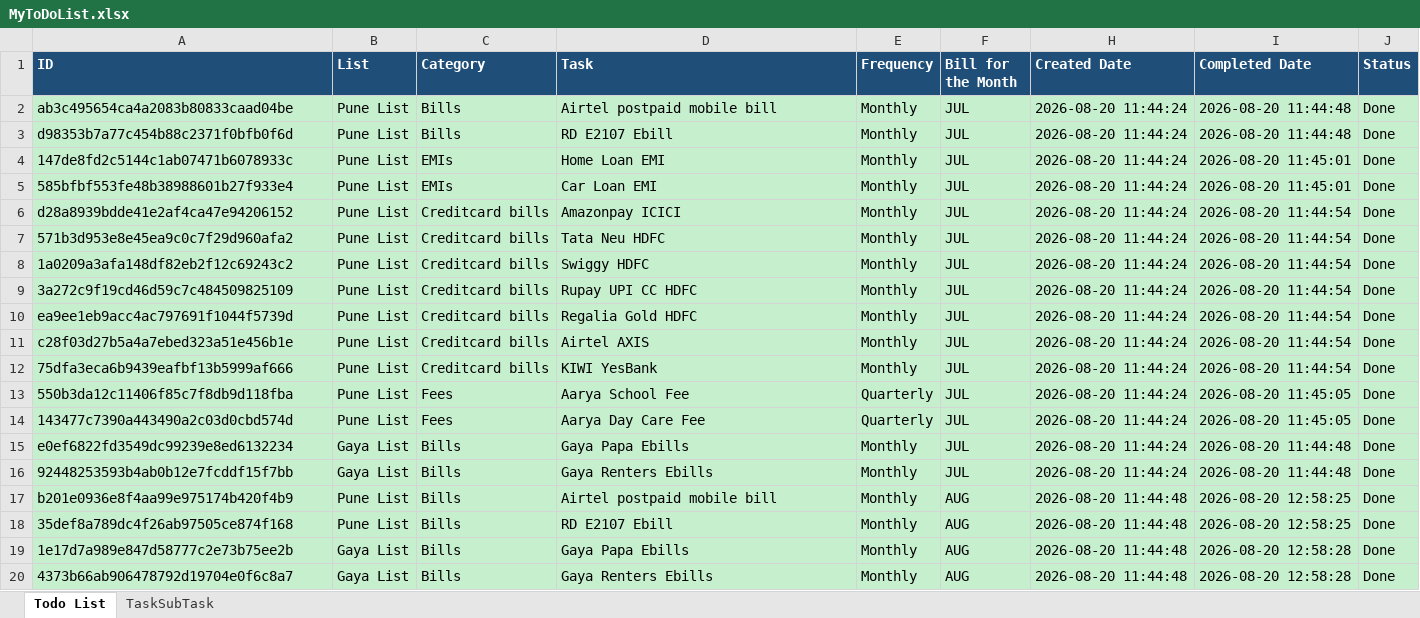
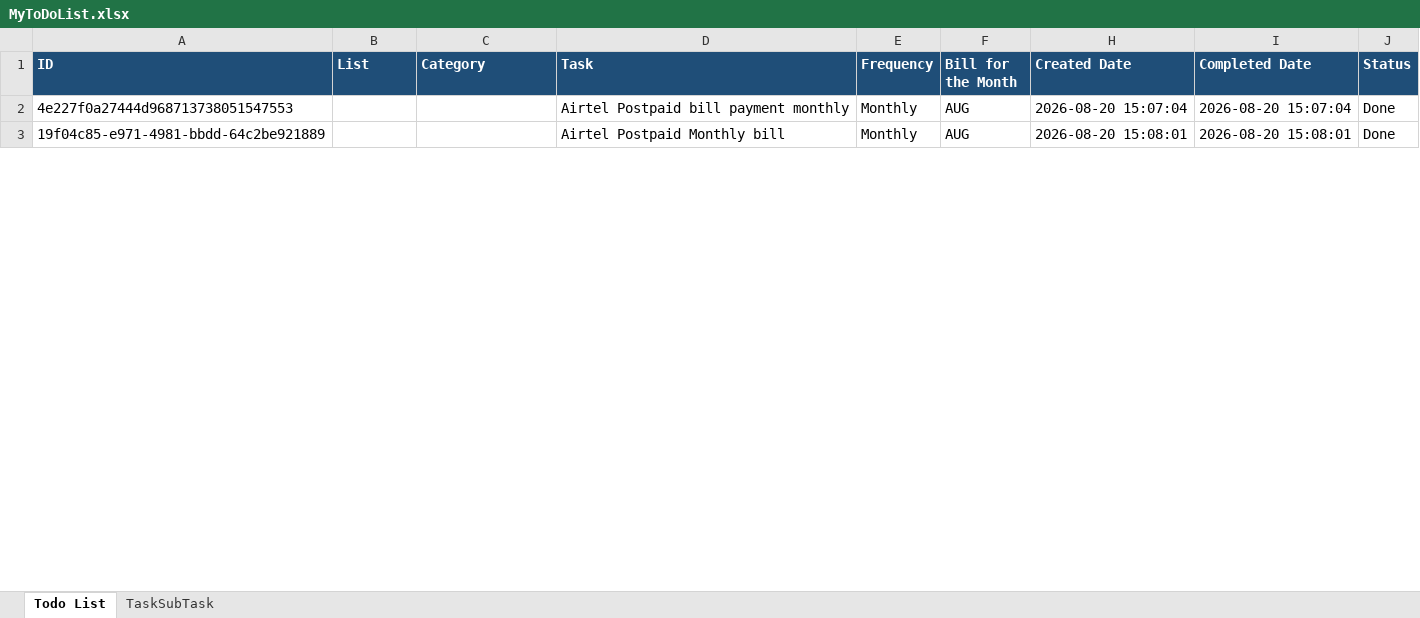
Before and after one commit to deepa-k-umar/webappToDoList, an Excel workbook: MyToDoList.xlsx, sheet Todo List, drawn as a sheet; only a part is shown; values as stored, in another font and other column widths than the file's, no borders; removed rows and columns are numbered as before the commit, all else as after; the diff covers the shown part only; the diff names each change by its address in the sheet, - before the commit and + after, or states it on an @@ line.

Commit message:
webapp created for todolist management

```diff
--- a/MyToDoList.xlsx (sheet Todo List)
+++ b/MyToDoList.xlsx (sheet Todo List)
-row 2: ab3c495654ca4a2083b80833caad04be | Pune List | Bills | Airtel postpaid mobile bill | Monthly | JUL | 2026-08-20 11:44:24 | 2026-08-20 11:44:48 | Done
-row 3: d98353b7a77c454b88c2371f0bfb0f6d | Pune List | Bills | RD E2107 Ebill | Monthly | JUL | 2026-08-20 11:44:24 | 2026-08-20 11:44:48 | Done
-row 4: 147de8fd2c5144c1ab07471b6078933c | Pune List | EMIs | Home Loan EMI | Monthly | JUL | 2026-08-20 11:44:24 | 2026-08-20 11:45:01 | Done
-row 5: 585bfbf553fe48b38988601b27f933e4 | Pune List | EMIs | Car Loan EMI | Monthly | JUL | 2026-08-20 11:44:24 | 2026-08-20 11:45:01 | Done
-row 6: d28a8939bdde41e2af4ca47e94206152 | Pune List | Creditcard bills | Amazonpay ICICI | Monthly | JUL | 2026-08-20 11:44:24 | 2026-08-20 11:44:54 | Done
-row 7: 571b3d953e8e45ea9c0c7f29d960afa2 | Pune List | Creditcard bills | Tata Neu HDFC | Monthly | JUL | 2026-08-20 11:44:24 | 2026-08-20 11:44:54 | Done
-row 8: 1a0209a3afa148df82eb2f12c69243c2 | Pune List | Creditcard bills | Swiggy HDFC | Monthly | JUL | 2026-08-20 11:44:24 | 2026-08-20 11:44:54 | Done
-row 9: 3a272c9f19cd46d59c7c484509825109 | Pune List | Creditcard bills | Rupay UPI CC HDFC | Monthly | JUL | 2026-08-20 11:44:24 | 2026-08-20 11:44:54 | Done
-row 10: ea9ee1eb9acc4ac797691f1044f5739d | Pune List | Creditcard bills | Regalia Gold HDFC | Monthly | JUL | 2026-08-20 11:44:24 | 2026-08-20 11:44:54 | Done
-row 11: c28f03d27b5a4a7ebed323a51e456b1e | Pune List | Creditcard bills | Airtel AXIS | Monthly | JUL | 2026-08-20 11:44:24 | 2026-08-20 11:44:54 | Done
-row 12: 75dfa3eca6b9439eafbf13b5999af666 | Pune List | Creditcard bills | KIWI YesBank | Monthly | JUL | 2026-08-20 11:44:24 | 2026-08-20 11:44:54 | Done
-row 13: 550b3da12c11406f85c7f8db9d118fba | Pune List | Fees | Aarya School Fee | Quarterly | JUL | 2026-08-20 11:44:24 | 2026-08-20 11:45:05 | Done
-row 14: 143477c7390a443490a2c03d0cbd574d | Pune List | Fees | Aarya Day Care Fee | Quarterly | JUL | 2026-08-20 11:44:24 | 2026-08-20 11:45:05 | Done
-row 15: e0ef6822fd3549dc99239e8ed6132234 | Gaya List | Bills | Gaya Papa Ebills | Monthly | JUL | 2026-08-20 11:44:24 | 2026-08-20 11:44:48 | Done
-row 16: 92448253593b4ab0b12e7fcddf15f7bb | Gaya List | Bills | Gaya Renters Ebills | Monthly | JUL | 2026-08-20 11:44:24 | 2026-08-20 11:44:48 | Done
+row 2: 4e227f0a27444d968713738051547553 |  |  | Airtel Postpaid bill payment monthly | Monthly | AUG | 2026-08-20 15:07:04 | 2026-08-20 15:07:04 | Done
-A3 (ID): b201e0936e8f4aa99e975174b420f4b9
+A3 (ID): 19f04c85-e971-4981-bbdd-64c2be921889
-A3:F3 fill: #C6EFCE
+A3:F3 fill: none
-B3 (List): Pune List
+B3 (List): (empty)
-C3 (Category): Bills
+C3 (Category): (empty)
-D3 (Task): Airtel postpaid mobile bill
+D3 (Task): Airtel Postpaid Monthly bill
-H3 (Created Date): 2026-08-20 11:44:48
+H3 (Created Date): 2026-08-20 15:08:01
-H3:J3 fill: #C6EFCE
+H3:J3 fill: none
-I3 (Completed Date): 2026-08-20 12:58:25
+I3 (Completed Date): 2026-08-20 15:08:01
-row 18: 35def8a789dc4f26ab97505ce874f168 | Pune List | Bills | RD E2107 Ebill | Monthly | AUG | 2026-08-20 11:44:48 | 2026-08-20 12:58:25 | Done
-row 19: 1e17d7a989e847d58777c2e73b75ee2b | Gaya List | Bills | Gaya Papa Ebills | Monthly | AUG | 2026-08-20 11:44:48 | 2026-08-20 12:58:28 | Done
-row 20: 4373b66ab906478792d19704e0f6c8a7 | Gaya List | Bills | Gaya Renters Ebills | Monthly | AUG | 2026-08-20 11:44:48 | 2026-08-20 12:58:28 | Done
```
Also changed, not shown: 4 added rows and 28 removed rows elsewhere in this sheet, hidden cells.
